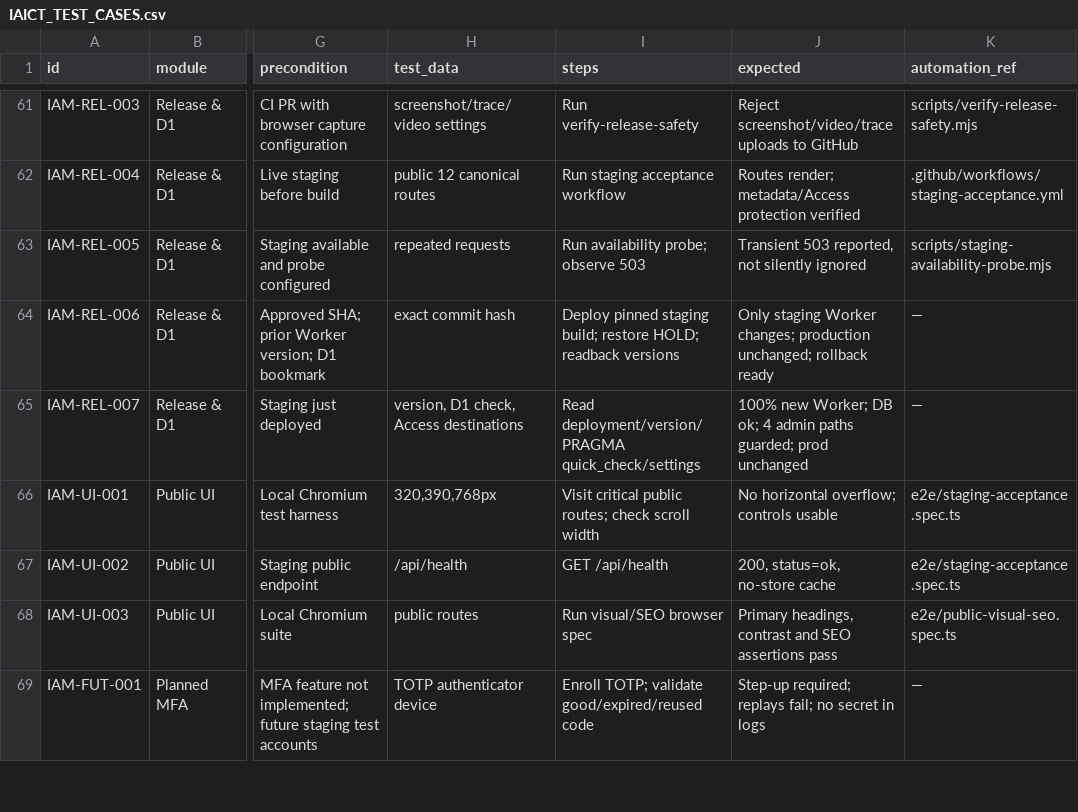
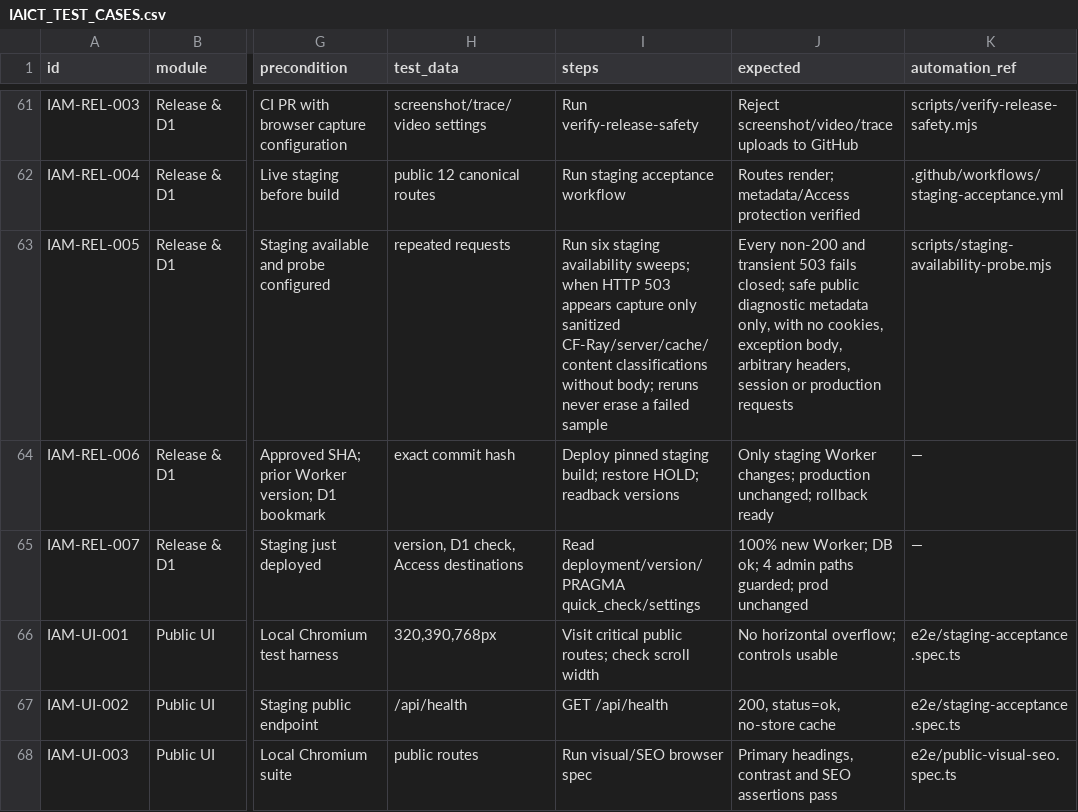
Before and after one commit to ntdung-tds/iaict-portal, a CSV file: docs/qa/IAICT_TEST_CASES.csv, drawn as a sheet; only a part is shown, gaps mark what is left out; the shorter side is filled out with more unchanged rows; the diff names each change by its address in the sheet, - before the commit and + after, or states it on an @@ line.

Commit message:
test(qa): extend existing IAM-REL-005 with sanitized 503 response evidence

```diff
--- a/docs/qa/IAICT_TEST_CASES.csv
+++ b/docs/qa/IAICT_TEST_CASES.csv
-I63 (steps): Run availability probe; observe 503
+I63 (steps): Run six staging availability sweeps; when HTTP 503 appears capture only sanitized CF-Ray/server/cache/content classifications without body; reruns never erase a failed sample
-J63 (expected): Transient 503 reported, not silently ignored
+J63 (expected): Every non-200 and transient 503 fails closed; safe public diagnostic metadata only, with no cookies, exception body, arbitrary headers, session or production requests
```
